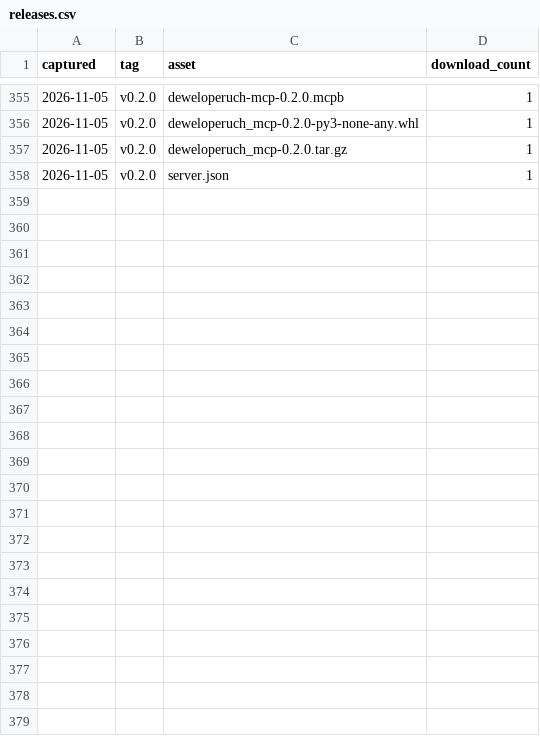
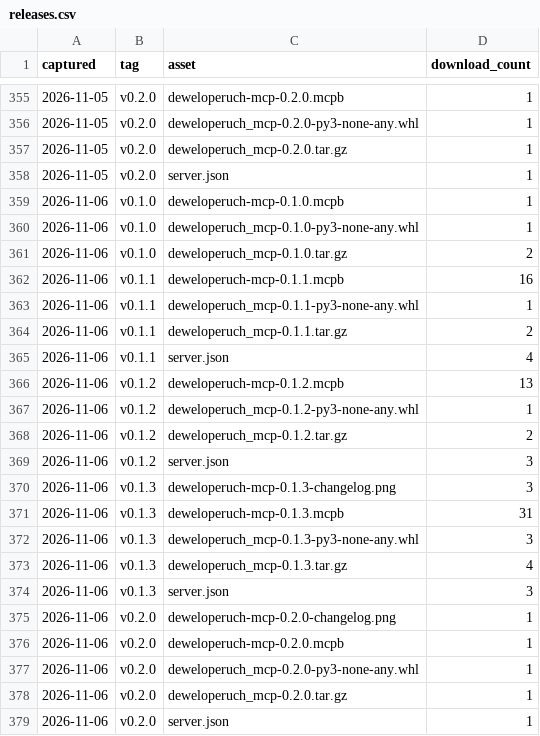
Before and after one commit to MBratkowski/deweloperuch-mcp, a CSV file: github/releases.csv, drawn as a sheet; only a part is shown, gaps mark what is left out; the diff names each change by its address in the sheet, - before the commit and + after, or states it on an @@ line.

```diff
--- a/github/releases.csv
+++ b/github/releases.csv
+row 359: 2026-11-06 | v0.1.0 | deweloperuch-mcp-0.1.0.mcpb | 1
+row 360: 2026-11-06 | v0.1.0 | deweloperuch_mcp-0.1.0-py3-none-any.whl | 1
+row 361: 2026-11-06 | v0.1.0 | deweloperuch_mcp-0.1.0.tar.gz | 2
+row 362: 2026-11-06 | v0.1.1 | deweloperuch-mcp-0.1.1.mcpb | 16
+row 363: 2026-11-06 | v0.1.1 | deweloperuch_mcp-0.1.1-py3-none-any.whl | 1
+row 364: 2026-11-06 | v0.1.1 | deweloperuch_mcp-0.1.1.tar.gz | 2
+row 365: 2026-11-06 | v0.1.1 | server.json | 4
+row 366: 2026-11-06 | v0.1.2 | deweloperuch-mcp-0.1.2.mcpb | 13
+row 367: 2026-11-06 | v0.1.2 | deweloperuch_mcp-0.1.2-py3-none-any.whl | 1
+row 368: 2026-11-06 | v0.1.2 | deweloperuch_mcp-0.1.2.tar.gz | 2
+row 369: 2026-11-06 | v0.1.2 | server.json | 3
+row 370: 2026-11-06 | v0.1.3 | deweloperuch-mcp-0.1.3-changelog.png | 3
+row 371: 2026-11-06 | v0.1.3 | deweloperuch-mcp-0.1.3.mcpb | 31
+row 372: 2026-11-06 | v0.1.3 | deweloperuch_mcp-0.1.3-py3-none-any.whl | 3
+row 373: 2026-11-06 | v0.1.3 | deweloperuch_mcp-0.1.3.tar.gz | 4
+row 374: 2026-11-06 | v0.1.3 | server.json | 3
+row 375: 2026-11-06 | v0.2.0 | deweloperuch-mcp-0.2.0-changelog.png | 1
+row 376: 2026-11-06 | v0.2.0 | deweloperuch-mcp-0.2.0.mcpb | 1
+row 377: 2026-11-06 | v0.2.0 | deweloperuch_mcp-0.2.0-py3-none-any.whl | 1
+row 378: 2026-11-06 | v0.2.0 | deweloperuch_mcp-0.2.0.tar.gz | 1
+row 379: 2026-11-06 | v0.2.0 | server.json | 1
```
Also changed, not shown: github/clones.csv, github/paths.csv, 4 other files.
